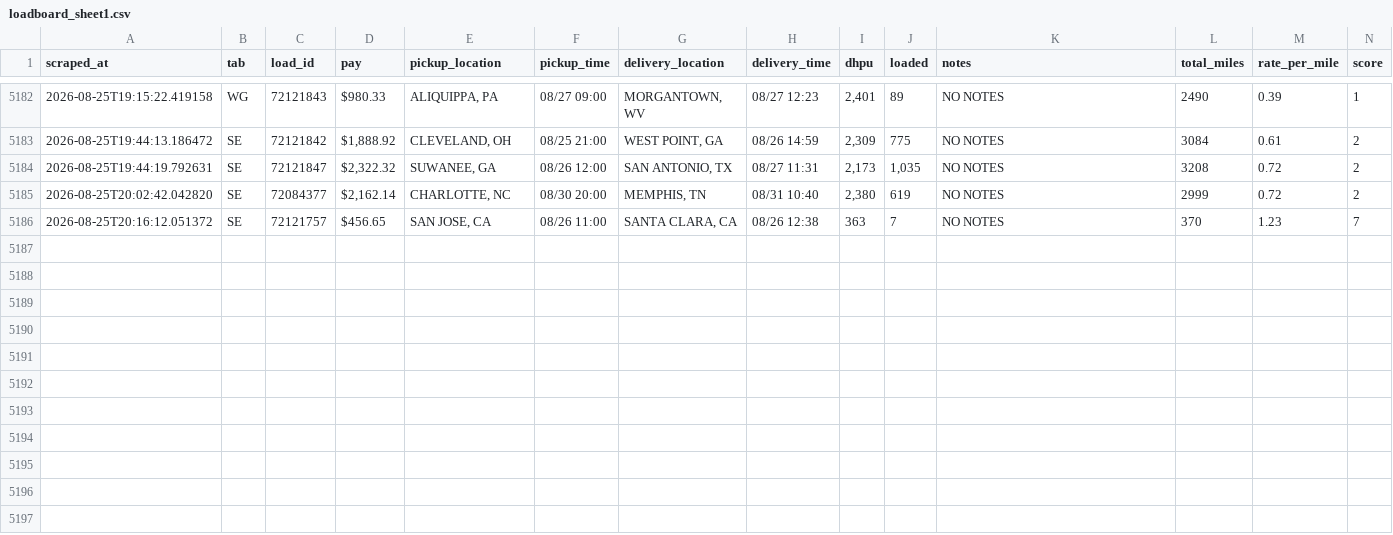
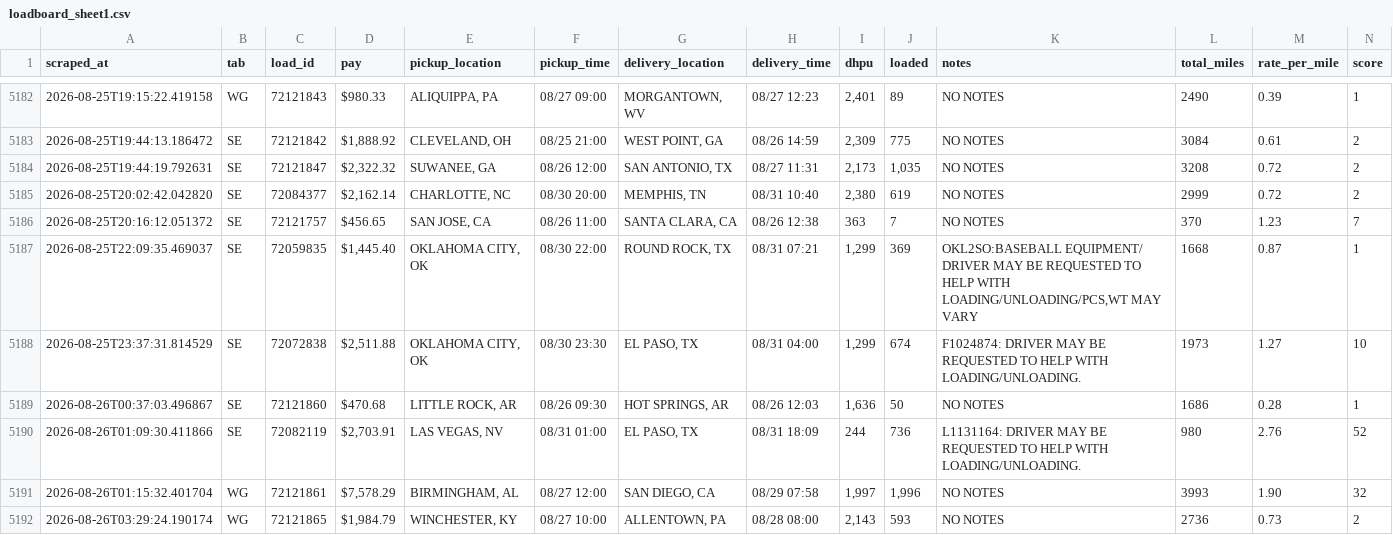
Before and after one commit to Load-board/dbexpedited-policies, a CSV file: data/loadboard_sheet1.csv, drawn as a sheet; only a part is shown, gaps mark what is left out; rows hold the shown columns only; the diff names each change by its address in the sheet, - before the commit and + after, or states it on an @@ line.

Commit message:
Auto-update loadboard_sheet1.csv (2026-08-26T07:37:18.333Z)

```diff
--- a/data/loadboard_sheet1.csv
+++ b/data/loadboard_sheet1.csv
+row 5187: 2026-08-25T22:09:35.469037 | SE | 72059835 | $1,445.40 | OKLAHOMA CITY, OK | 08/30 22:00 | ROUND ROCK, TX | 08/31 07:21 | 1,299 | 369 | OKL2SO:BASEBALL EQUIPMENT/ DRIVER MAY BE REQUESTED TO HELP WITH LOADING/UNLOADING/PCS,WT MAY VARY | 1668 | 0.87 | 1
+row 5188: 2026-08-25T23:37:31.814529 | SE | 72072838 | $2,511.88 | OKLAHOMA CITY, OK | 08/30 23:30 | EL PASO, TX | 08/31 04:00 | 1,299 | 674 | F1024874: DRIVER MAY BE REQUESTED TO HELP WITH LOADING/UNLOADING. | 1973 | 1.27 | 10
+row 5189: 2026-08-26T00:37:03.496867 | SE | 72121860 | $470.68 | LITTLE ROCK, AR | 08/26 09:30 | HOT SPRINGS, AR | 08/26 12:03 | 1,636 | 50 | NO NOTES | 1686 | 0.28 | 1
+row 5190: 2026-08-26T01:09:30.411866 | SE | 72082119 | $2,703.91 | LAS VEGAS, NV | 08/31 01:00 | EL PASO, TX | 08/31 18:09 | 244 | 736 | L1131164: DRIVER MAY BE REQUESTED TO HELP WITH LOADING/UNLOADING. | 980 | 2.76 | 52
+row 5191: 2026-08-26T01:15:32.401704 | WG | 72121861 | $7,578.29 | BIRMINGHAM, AL | 08/27 12:00 | SAN DIEGO, CA | 08/29 07:58 | 1,997 | 1,996 | NO NOTES | 3993 | 1.90 | 32
+row 5192: 2026-08-26T03:29:24.190174 | WG | 72121865 | $1,984.79 | WINCHESTER, KY | 08/27 10:00 | ALLENTOWN, PA | 08/28 08:00 | 2,143 | 593 | NO NOTES | 2736 | 0.73 | 2
```
